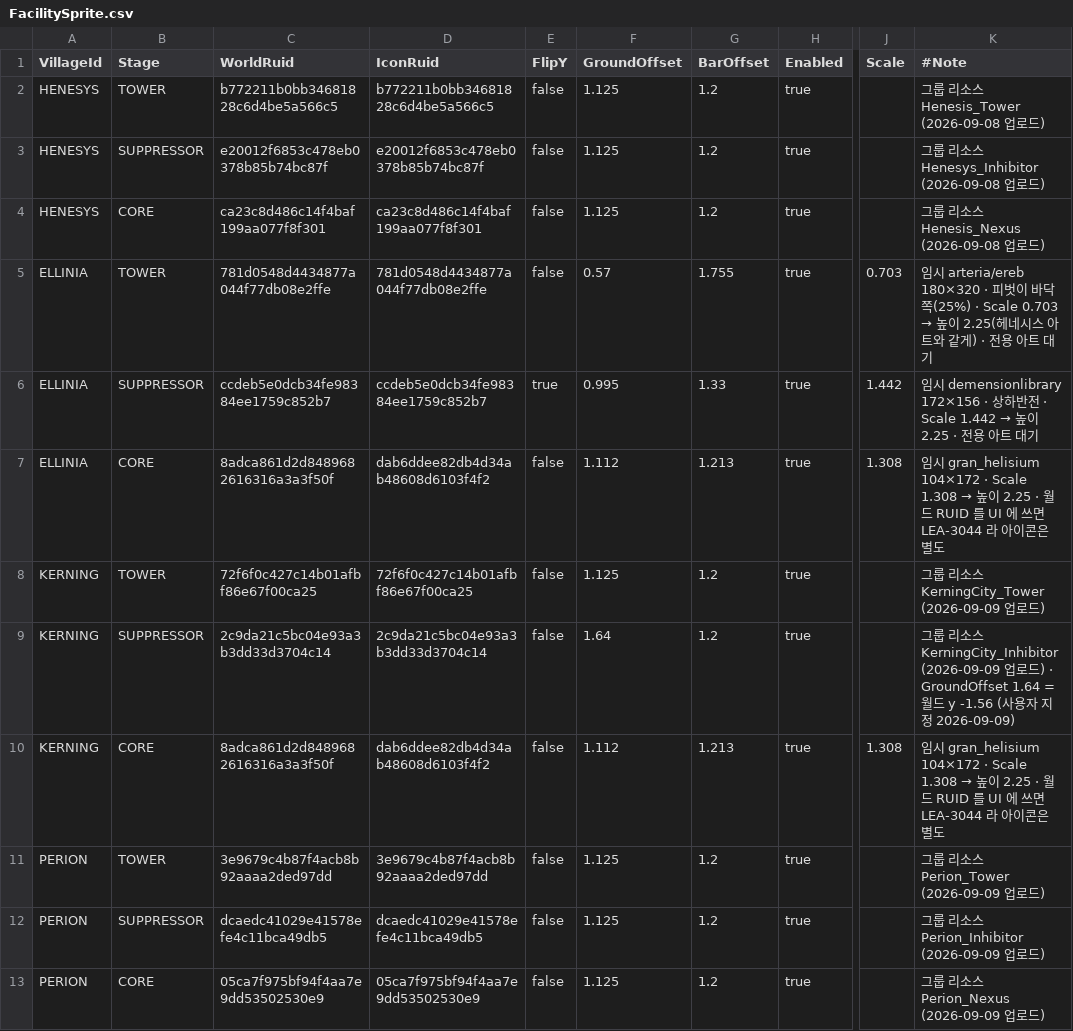
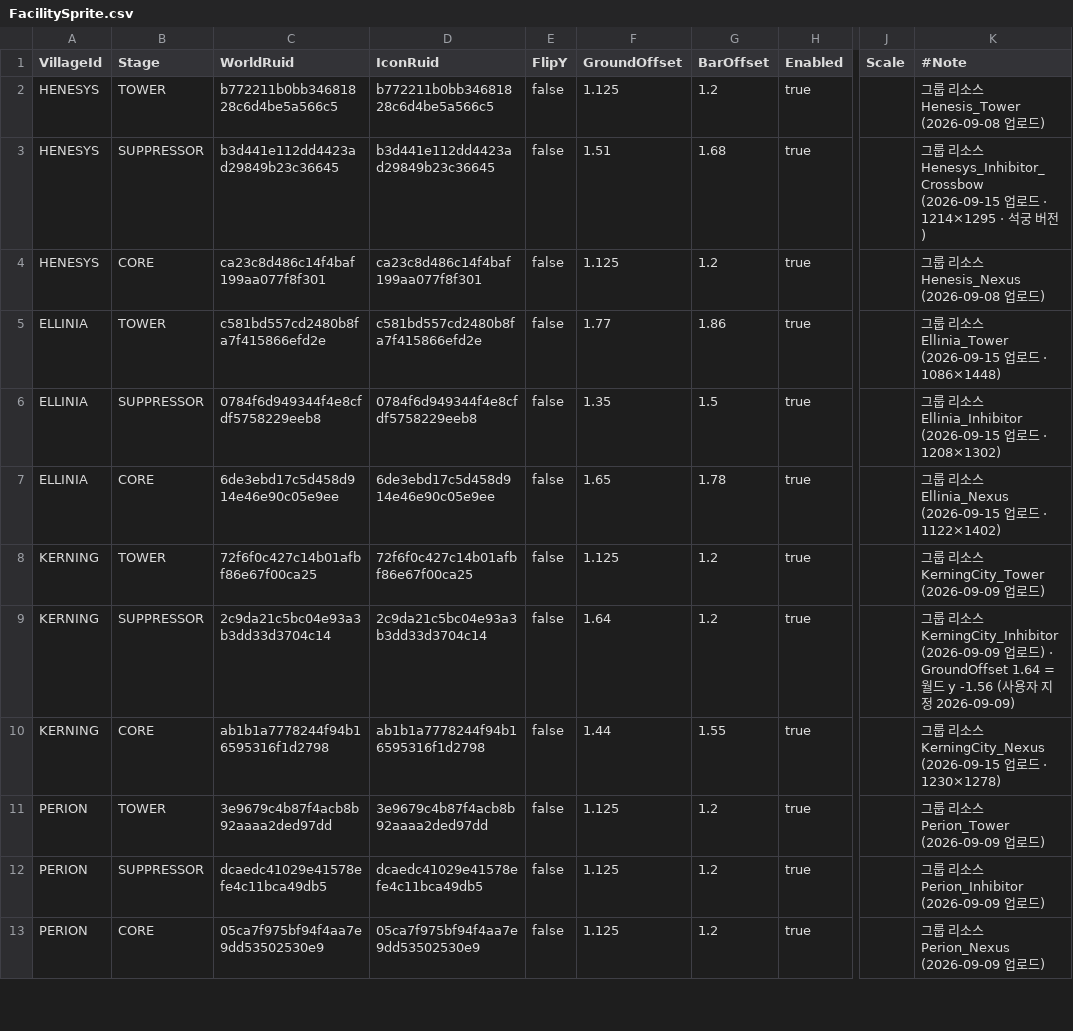
Before and after one commit to alsrn5172/villagedefense, a CSV file: RootDesk/MyDesk/FacilitySprite.csv, drawn as a sheet; only a part is shown, gaps mark what is left out; the diff covers the shown part only; the diff names each change by its address in the sheet, - before the commit and + after, or states it on an @@ line.

```diff
--- a/RootDesk/MyDesk/FacilitySprite.csv
+++ b/RootDesk/MyDesk/FacilitySprite.csv
-C3 (WorldRuid): e20012f6853c478eb0378b85b74bc87f
+C3 (WorldRuid): b3d441e112dd4423ad29849b23c36645
-D3 (IconRuid): e20012f6853c478eb0378b85b74bc87f
+D3 (IconRuid): b3d441e112dd4423ad29849b23c36645
-F3 (GroundOffset): 1.125
+F3 (GroundOffset): 1.51
-G3 (BarOffset): 1.2
+G3 (BarOffset): 1.68
-K3 (#Note): …스 Henesys_Inhibitor (2026-09-08 업로드)
+K3 (#Note): …스 Henesys_Inhibitor_Crossbow (2026-09-15 업로드 · 1214×1295 · 석궁 버전)
-C5 (WorldRuid): 781d0548d4434877a044f77db08e2ffe
+C5 (WorldRuid): c581bd557cd2480b8fa7f415866efd2e
-D5 (IconRuid): 781d0548d4434877a044f77db08e2ffe
+D5 (IconRuid): c581bd557cd2480b8fa7f415866efd2e
-F5 (GroundOffset): 0.57
+F5 (GroundOffset): 1.77
-G5 (BarOffset): 1.755
+G5 (BarOffset): 1.86
-J5 (Scale): 0.703
+J5 (Scale): (empty)
@@ K5 (#Note): 임시 arteria/ereb 180×320 · 피벗이 바닥 쪽(25%) · Scale 0.703 → 높이 2.25(헤네시스 아트와 같게) · 전용 아트 대기 → 그룹 리소스 Ellinia_Tower (2026-09-15 업로드 · 1086×1448) @@
-C6 (WorldRuid): ccdeb5e0dcb34fe98384ee1759c852b7
+C6 (WorldRuid): 0784f6d949344f4e8cfdf5758229eeb8
-D6 (IconRuid): ccdeb5e0dcb34fe98384ee1759c852b7
+D6 (IconRuid): 0784f6d949344f4e8cfdf5758229eeb8
-E6 (FlipY): true
+E6 (FlipY): false
-F6 (GroundOffset): 0.995
+F6 (GroundOffset): 1.35
-G6 (BarOffset): 1.33
+G6 (BarOffset): 1.5
-J6 (Scale): 1.442
+J6 (Scale): (empty)
@@ K6 (#Note): 임시 demensionlibrary 172×156 · 상하반전 · Scale 1.442 → 높이 2.25 · 전용 아트 대기 → 그룹 리소스 Ellinia_Inhibitor (2026-09-15 업로드 · 1208×1302) @@
-C7 (WorldRuid): 8adca861d2d8489682616316a3a3f50f
+C7 (WorldRuid): 6de3ebd17c5d458d914e46e90c05e9ee
-D7 (IconRuid): dab6ddee82db4d34ab48608d6103f4f2
+D7 (IconRuid): 6de3ebd17c5d458d914e46e90c05e9ee
-F7 (GroundOffset): 1.112
+F7 (GroundOffset): 1.65
-G7 (BarOffset): 1.213
+G7 (BarOffset): 1.78
-J7 (Scale): 1.308
+J7 (Scale): (empty)
@@ K7 (#Note): 임시 gran_helisium 104×172 · Scale 1.308 → 높이 2.25 · 월드 RUID 를 UI 에 쓰면 LEA-3044 라 아이콘은 별도 → 그룹 리소스 Ellinia_Nexus (2026-09-15 업로드 · 1122×1402) @@
-C10 (WorldRuid): 8adca861d2d8489682616316a3a3f50f
+C10 (WorldRuid): ab1b1a7778244f94b16595316f1d2798
-D10 (IconRuid): dab6ddee82db4d34ab48608d6103f4f2
+D10 (IconRuid): ab1b1a7778244f94b16595316f1d2798
-F10 (GroundOffset): 1.112
+F10 (GroundOffset): 1.44
-G10 (BarOffset): 1.213
+G10 (BarOffset): 1.55
-J10 (Scale): 1.308
+J10 (Scale): (empty)
@@ K10 (#Note): 임시 gran_helisium 104×172 · Scale 1.308 → 높이 2.25 · 월드 RUID 를 UI 에 쓰면 LEA-3044 라 아이콘은 별도 → 그룹 리소스 KerningCity_Nexus (2026-09-15 업로드 · 1230×1278) @@
```
Also changed, not shown: 13 edited cells elsewhere in this file, RootDesk/MyDesk/FacilityAttackFx.csv, 1 other file.
